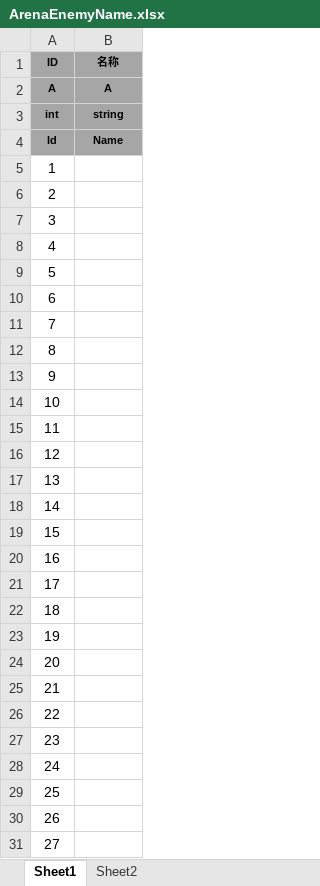
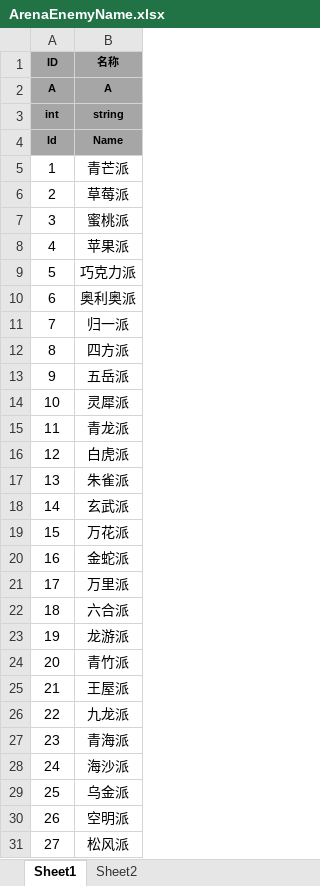
Before and after one commit to tkonexhh/simswordsman, an Excel workbook: Tables/Sources/gameplay/Arena/ArenaEnemyName.xlsx, sheet Sheet1, drawn as a sheet; only a part is shown; values as stored, in another font and other column widths than the file's, no borders; the diff covers the shown part only; the diff names each change by its address in the sheet, - before the commit and + after, or states it on an @@ line.

Commit message:
门派名称更新

```diff
--- a/Tables/Sources/gameplay/Arena/ArenaEnemyName.xlsx (sheet Sheet1)
+++ b/Tables/Sources/gameplay/Arena/ArenaEnemyName.xlsx (sheet Sheet1)
-B5 (名称): (empty)
+B5 (名称): 青芒派
-B6 (名称): (empty)
+B6 (名称): 草莓派
-B7 (名称): (empty)
+B7 (名称): 蜜桃派
-B8 (名称): (empty)
+B8 (名称): 苹果派
-B9 (名称): (empty)
+B9 (名称): 巧克力派
-B10 (名称): (empty)
+B10 (名称): 奥利奥派
-B11 (名称): (empty)
+B11 (名称): 归一派
-B12 (名称): (empty)
+B12 (名称): 四方派
-B13 (名称): (empty)
+B13 (名称): 五岳派
-B14 (名称): (empty)
+B14 (名称): 灵犀派
-B15 (名称): (empty)
+B15 (名称): 青龙派
-B16 (名称): (empty)
+B16 (名称): 白虎派
-B17 (名称): (empty)
+B17 (名称): 朱雀派
-B18 (名称): (empty)
+B18 (名称): 玄武派
-B19 (名称): (empty)
+B19 (名称): 万花派
-B20 (名称): (empty)
+B20 (名称): 金蛇派
-B21 (名称): (empty)
+B21 (名称): 万里派
-B22 (名称): (empty)
+B22 (名称): 六合派
-B23 (名称): (empty)
+B23 (名称): 龙游派
-B24 (名称): (empty)
+B24 (名称): 青竹派
-B25 (名称): (empty)
+B25 (名称): 王屋派
-B26 (名称): (empty)
+B26 (名称): 九龙派
-B27 (名称): (empty)
+B27 (名称): 青海派
-B28 (名称): (empty)
+B28 (名称): 海沙派
-B29 (名称): (empty)
+B29 (名称): 乌金派
-B30 (名称): (empty)
+B30 (名称): 空明派
-B31 (名称): (empty)
+B31 (名称): 松风派
```
Also changed, not shown: 73 edited cells elsewhere in this sheet.
